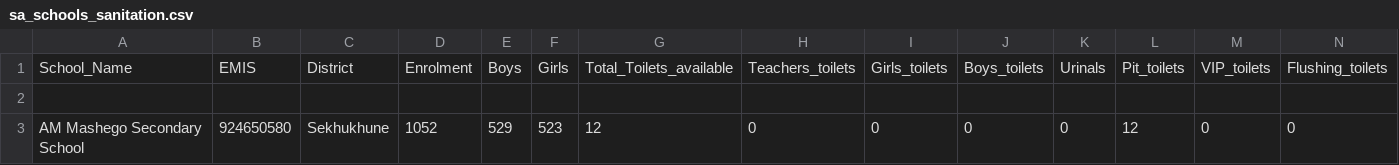
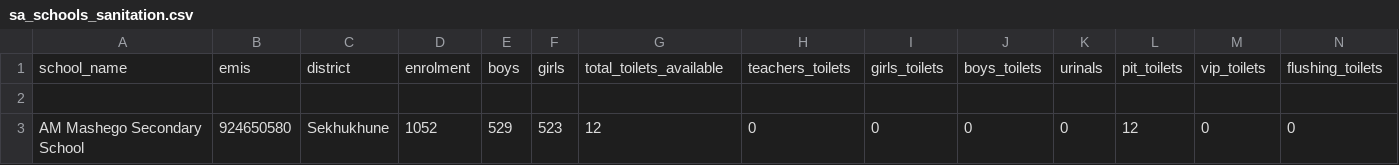
Before and after one commit to ditjhaba/za-school-results, a CSV file: parse_csv/resources/raw_data/data_preparation/sa_schools_sanitation.csv, drawn as a sheet; only a part is shown; removed rows and columns are numbered as before the commit, all else as after; rows hold the shown columns only; the diff names each change by its address in the sheet, - before the commit and + after, or states it on an @@ line.

```diff
--- a/parse_csv/resources/raw_data/data_preparation/sa_schools_sanitation.csv
+++ b/parse_csv/resources/raw_data/data_preparation/sa_schools_sanitation.csv
-row 1: School_Name | EMIS | District | Enrolment | Boys | Girls | Total_Toilets_available | Teachers_toilets | Girls_toilets | Boys_toilets | Urinals | Pit_toilets | VIP_toilets | Flushing_toilets
+row 1: school_name | emis | district | enrolment | boys | girls | total_toilets_available | teachers_toilets | girls_toilets | boys_toilets | urinals | pit_toilets | vip_toilets | flushing_toilets
```
Also changed, not shown: parse_csv/resources/raw_data/data_preparation/sa_matric_results.csv, parse_csv/resources/raw_data/data_preparation/sa_schools_master_headers.csv, 3 other files.
